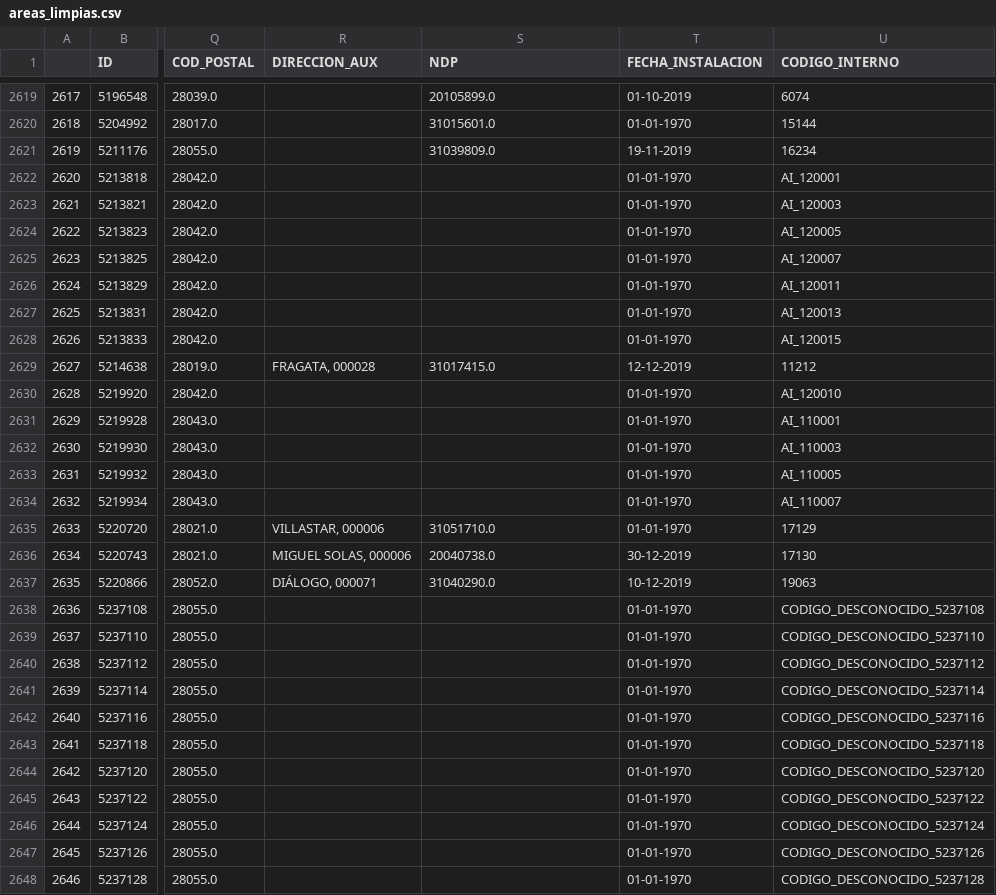
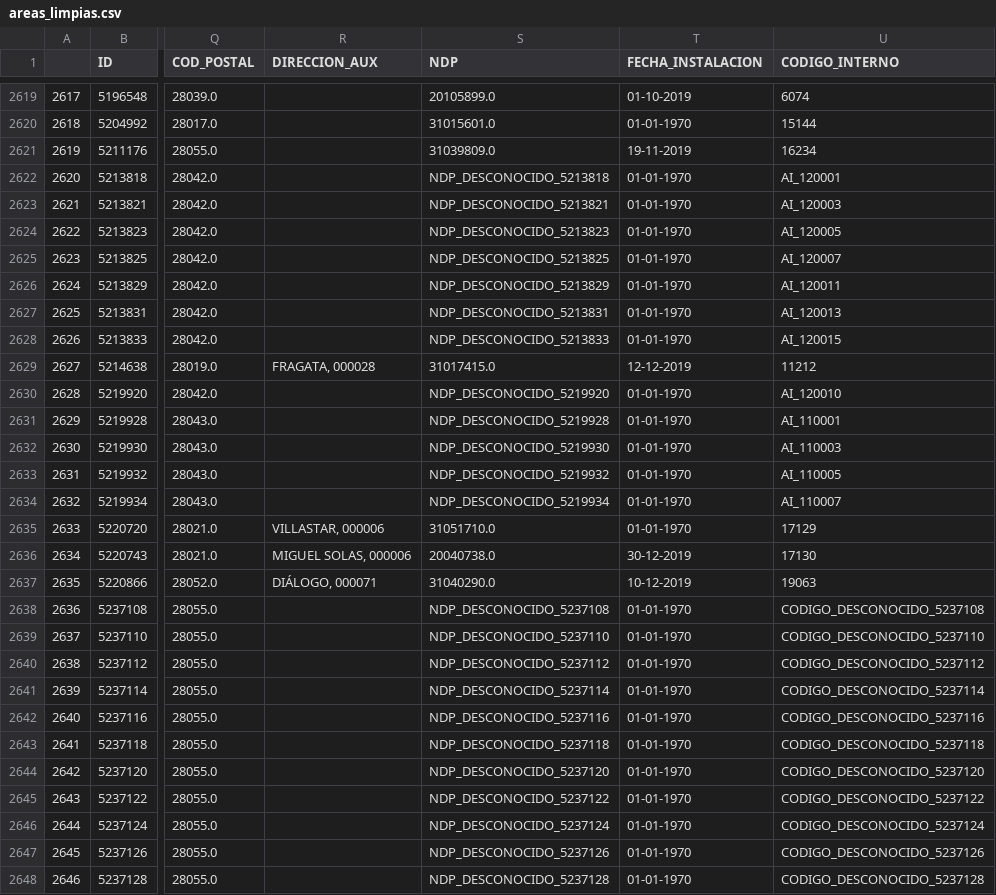
Before and after one commit to CLopMan/ArquitecturaDatos, a CSV file: entregable2/output/areas_limpias.csv, drawn as a sheet; only a part is shown, gaps mark what is left out; the diff covers the shown part only; the diff names each change by its address in the sheet, - before the commit and + after, or states it on an @@ line.

Commit message:
finished juego y area

```diff
--- a/entregable2/output/areas_limpias.csv
+++ b/entregable2/output/areas_limpias.csv
-S2622 (NDP): (empty)
+S2622 (NDP): NDP_DESCONOCIDO_5213818
-S2623 (NDP): (empty)
+S2623 (NDP): NDP_DESCONOCIDO_5213821
-S2624 (NDP): (empty)
+S2624 (NDP): NDP_DESCONOCIDO_5213823
-S2625 (NDP): (empty)
+S2625 (NDP): NDP_DESCONOCIDO_5213825
-S2626 (NDP): (empty)
+S2626 (NDP): NDP_DESCONOCIDO_5213829
-S2627 (NDP): (empty)
+S2627 (NDP): NDP_DESCONOCIDO_5213831
-S2628 (NDP): (empty)
+S2628 (NDP): NDP_DESCONOCIDO_5213833
-S2630 (NDP): (empty)
+S2630 (NDP): NDP_DESCONOCIDO_5219920
-S2631 (NDP): (empty)
+S2631 (NDP): NDP_DESCONOCIDO_5219928
-S2632 (NDP): (empty)
+S2632 (NDP): NDP_DESCONOCIDO_5219930
-S2633 (NDP): (empty)
+S2633 (NDP): NDP_DESCONOCIDO_5219932
-S2634 (NDP): (empty)
+S2634 (NDP): NDP_DESCONOCIDO_5219934
-S2638 (NDP): (empty)
+S2638 (NDP): NDP_DESCONOCIDO_5237108
-S2639 (NDP): (empty)
+S2639 (NDP): NDP_DESCONOCIDO_5237110
-S2640 (NDP): (empty)
+S2640 (NDP): NDP_DESCONOCIDO_5237112
-S2641 (NDP): (empty)
+S2641 (NDP): NDP_DESCONOCIDO_5237114
-S2642 (NDP): (empty)
+S2642 (NDP): NDP_DESCONOCIDO_5237116
-S2643 (NDP): (empty)
+S2643 (NDP): NDP_DESCONOCIDO_5237118
-S2644 (NDP): (empty)
+S2644 (NDP): NDP_DESCONOCIDO_5237120
-S2645 (NDP): (empty)
+S2645 (NDP): NDP_DESCONOCIDO_5237122
-S2646 (NDP): (empty)
+S2646 (NDP): NDP_DESCONOCIDO_5237124
-S2647 (NDP): (empty)
+S2647 (NDP): NDP_DESCONOCIDO_5237126
-S2648 (NDP): (empty)
+S2648 (NDP): NDP_DESCONOCIDO_5237128
```
Also changed, not shown: 176 edited cells elsewhere in this file, 4 other files.
